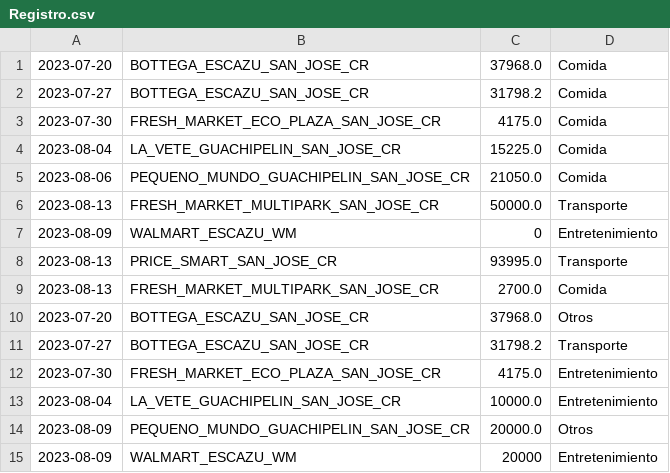
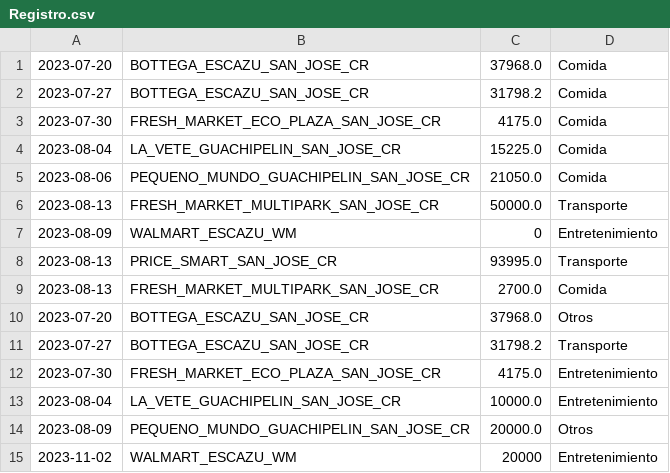
Before and after one commit to Gabriel-Aleman/Hayek-s-App, a CSV file: Registro.csv, drawn as a sheet.

```diff
--- a/Registro.csv
+++ b/Registro.csv
@@ -14,2 +14,2 @@
 2023-08-09,PEQUENO_MUNDO_GUACHIPELIN_SAN_JOSE_CR,20000.0,Otros
-2023-08-09,WALMART_ESCAZU_WM,20000,Entretenimiento
+2023-11-02,WALMART_ESCAZU_WM,20000,Entretenimiento
```
Also changed, not shown: 10 other files.
